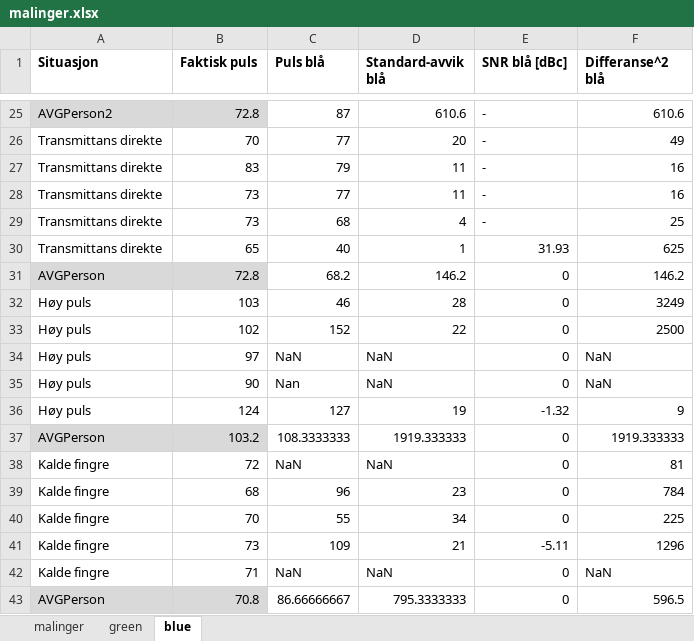
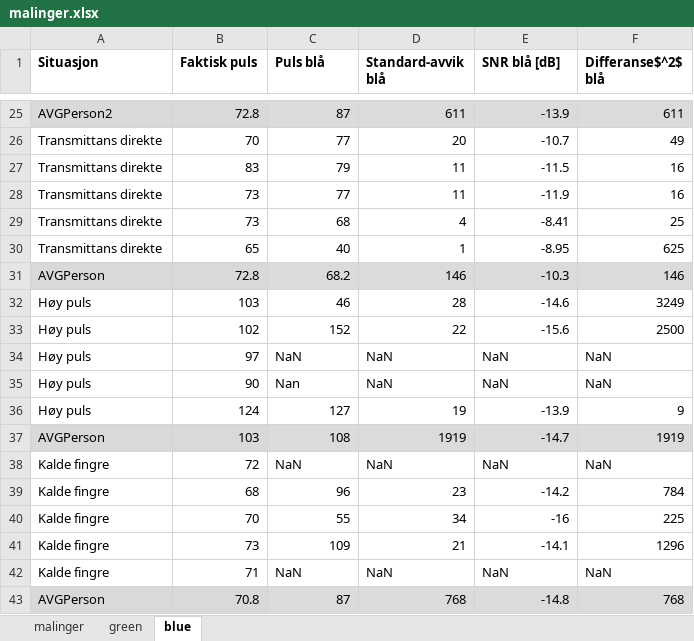
Before and after one commit to torsteml/TTT4280, an Excel workbook: lab/lab4/malinger.xlsx, sheet blue, drawn as a sheet; only a part is shown, gaps mark what is left out; values as stored, in another font and other column widths than the file's, no borders; removed rows and columns are numbered as before the commit, all else as after; the diff covers the shown part only; the diff names each change by its address in the sheet, - before the commit and + after, or states it on an @@ line.

```diff
--- a/lab/lab4/malinger.xlsx (sheet blue)
+++ b/lab/lab4/malinger.xlsx (sheet blue)
-E1: SNR blå [dBc]
+E1: SNR blå [dB]
-F1: Differanse^2 blå
+F1: Differanse$^2$ blå
-C25:F25 fill: none
+C25:F25 fill: #DBDBDB
-D25 (Standard-avvik blå): 610.6
+D25 (Standard-avvik blå): 611
-E25 (SNR blå [dB]): -
+E25 (SNR blå [dB]): -13.9
-F25 (Differanse$^2$ blå): 610.6
+F25 (Differanse$^2$ blå): 611
-E26 (SNR blå [dB]): -
+E26 (SNR blå [dB]): -10.7
-E27 (SNR blå [dB]): -
+E27 (SNR blå [dB]): -11.5
-E28 (SNR blå [dB]): -
+E28 (SNR blå [dB]): -11.9
-E29 (SNR blå [dB]): -
+E29 (SNR blå [dB]): -8.41
-E30 (SNR blå [dB]): 31.93
+E30 (SNR blå [dB]): -8.95
-C31:F31 fill: none
+C31:F31 fill: #DBDBDB
-D31 (Standard-avvik blå): 146.2
+D31 (Standard-avvik blå): 146
-E31 (SNR blå [dB]): 0
+E31 (SNR blå [dB]): -10.3
-F31 (Differanse$^2$ blå): 146.2
+F31 (Differanse$^2$ blå): 146
-E32 (SNR blå [dB]): 0
+E32 (SNR blå [dB]): -14.6
-E33 (SNR blå [dB]): 0
+E33 (SNR blå [dB]): -15.6
-E34:E35 (SNR blå [dB]): 0
+E34:E35 (SNR blå [dB]): NaN
-E36 (SNR blå [dB]): -1.32
+E36 (SNR blå [dB]): -13.9
-row 37: AVGPerson | 103.2 | 108.3333333 | 1919.333333 | 0 | 1919.333333
+row 37: AVGPerson | 103 | 108 | 1919 | -14.7 | 1919
-E38 (SNR blå [dB]): 0
+E38 (SNR blå [dB]): NaN
-F38 (Differanse$^2$ blå): 81
+F38 (Differanse$^2$ blå): NaN
-E39 (SNR blå [dB]): 0
+E39 (SNR blå [dB]): -14.2
-E40 (SNR blå [dB]): 0
+E40 (SNR blå [dB]): -16
-E41 (SNR blå [dB]): -5.11
+E41 (SNR blå [dB]): -14.1
-E42 (SNR blå [dB]): 0
+E42 (SNR blå [dB]): NaN
-C43 (Puls blå): 86.66666667
+C43 (Puls blå): 87
-C43:F43 fill: none
+C43:F43 fill: #DBDBDB
-D43 (Standard-avvik blå): 795.3333333
+D43 (Standard-avvik blå): 768
-E43 (SNR blå [dB]): 0
+E43 (SNR blå [dB]): -14.8
-F43 (Differanse$^2$ blå): 596.5
+F43 (Differanse$^2$ blå): 768
```
Also changed, not shown: 28 edited cells and cell formats elsewhere in this sheet, sheet malinger, sheet green, 4 other files.
